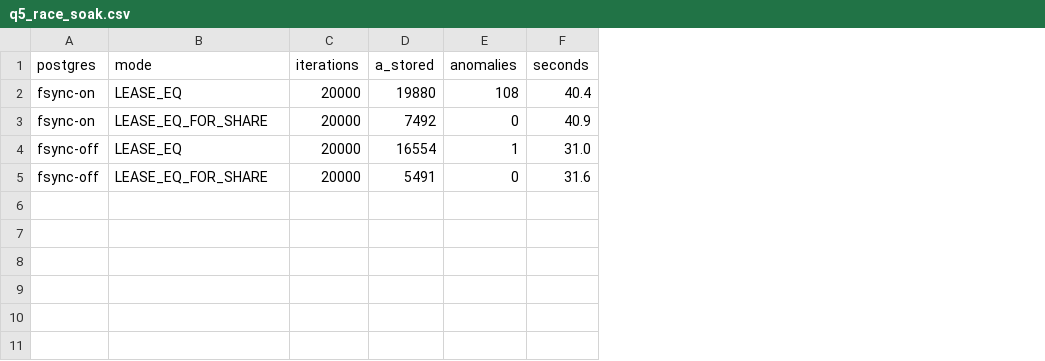
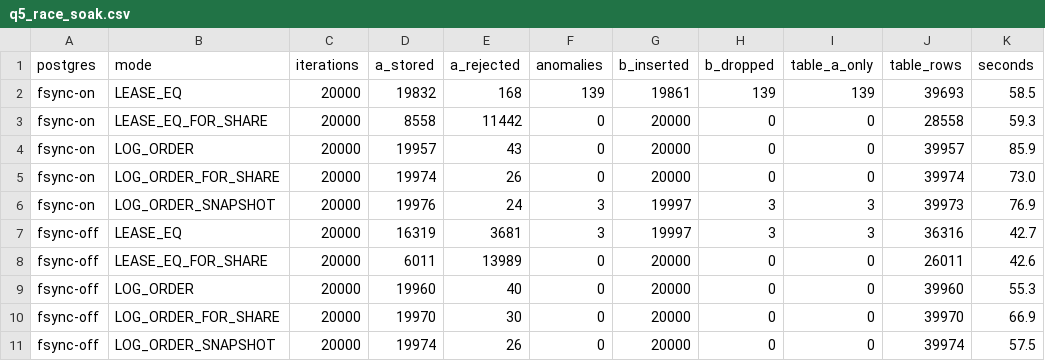
Before and after one commit to iohyeon/chat-message-ordering, a CSV file: results/data/q5_race_soak.csv, drawn as a sheet; addresses are those after the commit; the diff names each change by its address in the sheet, - before the commit and + after, or states it on an @@ line.

```diff
--- a/results/data/q5_race_soak.csv
+++ b/results/data/q5_race_soak.csv
+column E (a_rejected), rows 2-3: 168 | 11442; rows 7-8: 3681 | 13989
+column G (b_inserted), rows 2-3: 19861 | 20000; rows 7-8: 19997 | 20000
+column H (b_dropped), rows 2-3: 139 | 0; rows 7-8: 3 | 0
+column I (table_a_only), rows 2-3: 139 | 0; rows 7-8: 3 | 0
+column J (table_rows), rows 2-3: 39693 | 28558; rows 7-8: 36316 | 26011
-D2 (a_stored): 19880
+D2 (a_stored): 19832
-F2 (anomalies): 108
+F2 (anomalies): 139
-K2 (seconds): 40.4
+K2 (seconds): 58.5
-D3 (a_stored): 7492
+D3 (a_stored): 8558
-K3 (seconds): 40.9
+K3 (seconds): 59.3
+row 4: fsync-on | LOG_ORDER | 20000 | 19957 | 43 | 0 | 20000 | 0 | 0 | 39957 | 85.9
+row 5: fsync-on | LOG_ORDER_FOR_SHARE | 20000 | 19974 | 26 | 0 | 20000 | 0 | 0 | 39974 | 73.0
+row 6: fsync-on | LOG_ORDER_SNAPSHOT | 20000 | 19976 | 24 | 3 | 19997 | 3 | 3 | 39973 | 76.9
-D7 (a_stored): 16554
+D7 (a_stored): 16319
-F7 (anomalies): 1
+F7 (anomalies): 3
-K7 (seconds): 31.0
+K7 (seconds): 42.7
-D8 (a_stored): 5491
+D8 (a_stored): 6011
-K8 (seconds): 31.6
+K8 (seconds): 42.6
+row 9: fsync-off | LOG_ORDER | 20000 | 19960 | 40 | 0 | 20000 | 0 | 0 | 39960 | 55.3
+row 10: fsync-off | LOG_ORDER_FOR_SHARE | 20000 | 19970 | 30 | 0 | 20000 | 0 | 0 | 39970 | 66.9
+row 11: fsync-off | LOG_ORDER_SNAPSHOT | 20000 | 19974 | 26 | 0 | 20000 | 0 | 0 | 39974 | 57.5
```
Also changed, not shown: 46 other files.
